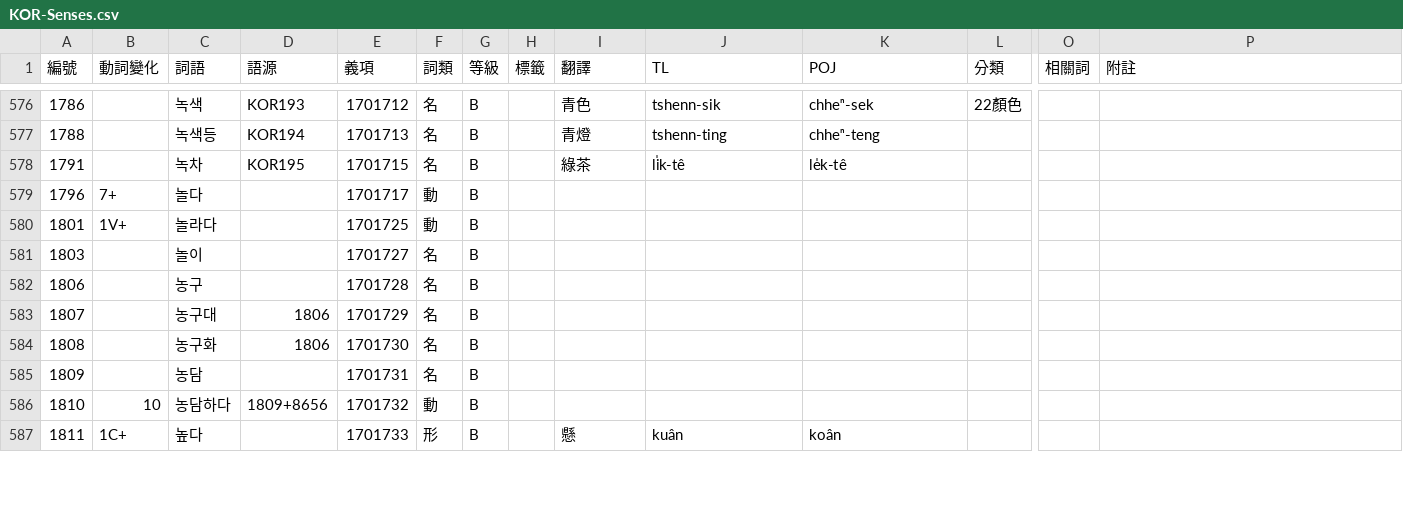
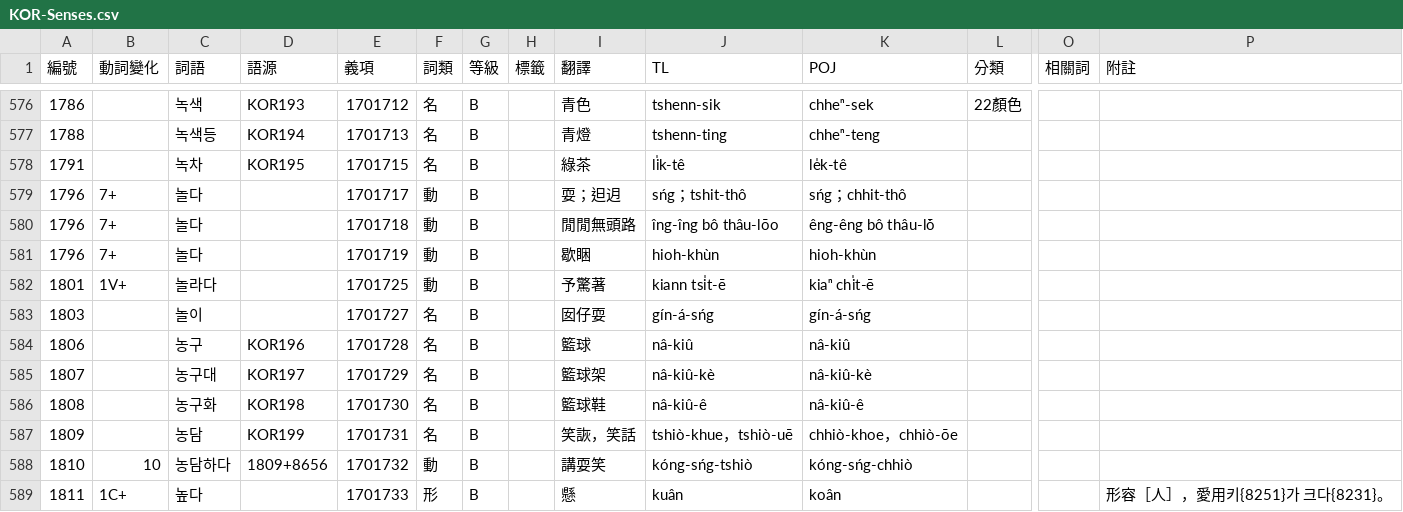
Before and after one commit to haiangdict/HLDKor, a CSV file: data/KOR-Senses.csv, drawn as a sheet; only a part is shown, gaps mark what is left out; addresses are those after the commit; rows hold the shown columns only; the diff covers the shown part only; the diff names each change by its address in the sheet, - before the commit and + after, or states it on an @@ line.

```diff
--- a/data/KOR-Senses.csv
+++ b/data/KOR-Senses.csv
-I579 (翻譯): (empty)
+I579 (翻譯): 耍；𨑨迌
-J579 (TL): (empty)
+J579 (TL): sńg；tshit-thô
-K579 (POJ): (empty)
+K579 (POJ): sńg；chhit-thô
+row 580: 1796 | 7+ | 놀다 |  | 1701718 | 動 | B |  | 閒閒無頭路 | îng-îng bô thâu-lōo | êng-êng bô thâu-lō͘
+row 581: 1796 | 7+ | 놀다 |  | 1701719 | 動 | B |  | 歇睏 | hioh-khùn | hioh-khùn
-I582 (翻譯): (empty)
+I582 (翻譯): 予驚著
-J582 (TL): (empty)
+J582 (TL): kiann tsi̍t-ē
-K582 (POJ): (empty)
+K582 (POJ): kiaⁿ chi̍t-ē
-I583 (翻譯): (empty)
+I583 (翻譯): 囡仔耍
-J583 (TL): (empty)
+J583 (TL): gín-á-sńg
-K583 (POJ): (empty)
+K583 (POJ): gín-á-sńg
-D584 (語源): (empty)
+D584 (語源): KOR196
-I584 (翻譯): (empty)
+I584 (翻譯): 籃球
-J584 (TL): (empty)
+J584 (TL): nâ-kiû
-K584 (POJ): (empty)
+K584 (POJ): nâ-kiû
-D585 (語源): 1806
+D585 (語源): KOR197
-I585 (翻譯): (empty)
+I585 (翻譯): 籃球架
-J585 (TL): (empty)
+J585 (TL): nâ-kiû-kè
-K585 (POJ): (empty)
+K585 (POJ): nâ-kiû-kè
-D586 (語源): 1806
+D586 (語源): KOR198
-I586 (翻譯): (empty)
+I586 (翻譯): 籃球鞋
-J586 (TL): (empty)
+J586 (TL): nâ-kiû-ê
-K586 (POJ): (empty)
+K586 (POJ): nâ-kiû-ê
-D587 (語源): (empty)
+D587 (語源): KOR199
-I587 (翻譯): (empty)
+I587 (翻譯): 笑詼，笑話
-J587 (TL): (empty)
+J587 (TL): tshiò-khue，tshiò-uē
-K587 (POJ): (empty)
+K587 (POJ): chhiò-khoe，chhiò-ōe
-I588 (翻譯): (empty)
+I588 (翻譯): 講耍笑
-J588 (TL): (empty)
+J588 (TL): kóng-sńg-tshiò
-K588 (POJ): (empty)
+K588 (POJ): kóng-sńg-chhiò
-P589 (附註): (empty)
+P589 (附註): 形容［人］，愛用키{8251}가 크다{8231}。
```
Also changed, not shown: 5 added rows, 1 removed row and 45 edited cells elsewhere in this file, data/HLD-Etymology.csv, 1 other file.
